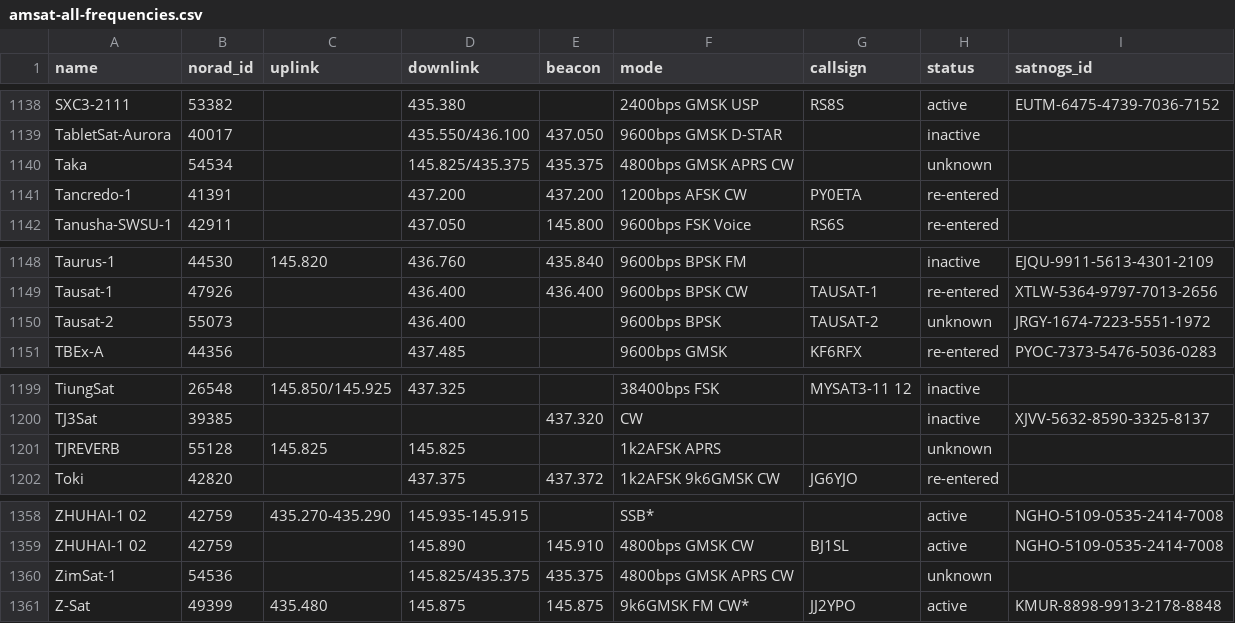
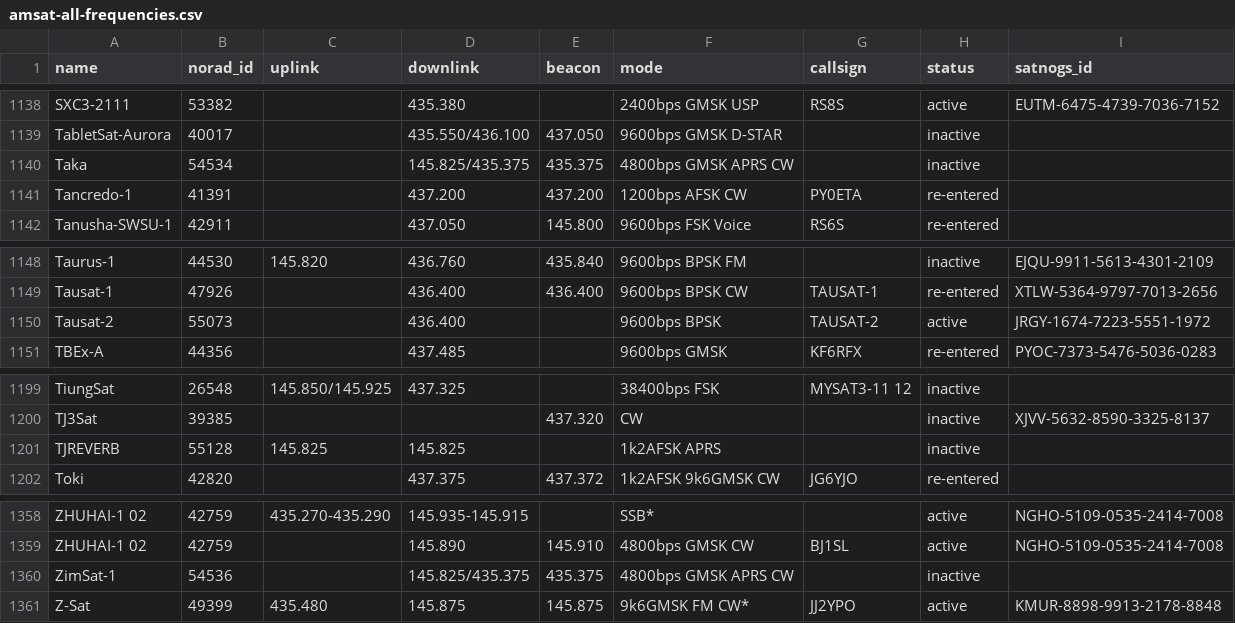
Before and after one commit to maruko8k/amateur-satellite-database, a CSV file: data/amsat-all-frequencies.csv, drawn as a sheet; only a part is shown, gaps mark what is left out; the diff covers the shown part only.

```diff
--- a/data/amsat-all-frequencies.csv
+++ b/data/amsat-all-frequencies.csv
@@ -1139,3 +1139,3 @@ SXC3-2111,53382,,435.380,,2400bps GMSK USP,RS8S,active,EUTM-6475-4739-7036-7152
 TabletSat-Aurora,40017,,435.550/436.100,437.050,9600bps GMSK D-STAR,,inactive,
-Taka,54534,,145.825/435.375,435.375,4800bps GMSK APRS CW,,unknown,
+Taka,54534,,145.825/435.375,435.375,4800bps GMSK APRS CW,,inactive,
 Tancredo-1,41391,,437.200,437.200,1200bps AFSK CW,PY0ETA,re-entered,
@@ -1149,3 +1149,3 @@ Taurus-1,44530,145.820,436.760,435.840,9600bps BPSK FM,,inactive,EJQU-9911-5613-
 Tausat-1,47926,,436.400,436.400,9600bps BPSK CW,TAUSAT-1,re-entered,XTLW-5364-9797-7013-2656
-Tausat-2,55073,,436.400,,9600bps BPSK,TAUSAT-2,unknown,JRGY-1674-7223-5551-1972
+Tausat-2,55073,,436.400,,9600bps BPSK,TAUSAT-2,active,JRGY-1674-7223-5551-1972
 TBEx-A,44356,,437.485,,9600bps GMSK,KF6RFX,re-entered,PYOC-7373-5476-5036-0283
@@ -1200,3 +1200,3 @@ TiungSat,26548,145.850/145.925,437.325,,38400bps FSK,MYSAT3-11 12,inactive,
 TJ3Sat,39385,,,437.320,CW,,inactive,XJVV-5632-8590-3325-8137
-TJREVERB,55128,145.825,145.825,,1k2AFSK APRS,,unknown,
+TJREVERB,55128,145.825,145.825,,1k2AFSK APRS,,inactive,
 Toki,42820,,437.375,437.372,1k2AFSK 9k6GMSK CW,JG6YJO,re-entered,
@@ -1359,3 +1359,3 @@ ZHUHAI-1 02,42759,435.270-435.290,145.935-145.915,,SSB*,,active,NGHO-5109-0535-2
 ZHUHAI-1 02,42759,,145.890,145.910,4800bps GMSK CW,BJ1SL,active,NGHO-5109-0535-2414-7008
-ZimSat-1,54536,,145.825/435.375,435.375,4800bps GMSK APRS CW,,unknown,
+ZimSat-1,54536,,145.825/435.375,435.375,4800bps GMSK APRS CW,,inactive,
 Z-Sat,49399,435.480,145.875,145.875,9k6GMSK FM CW*,JJ2YPO,active,KMUR-8898-9913-2178-8848
```
Also changed, not shown: 14 edited cells elsewhere in this file, data/amsat-active-frequencies.csv, 2 other files.
